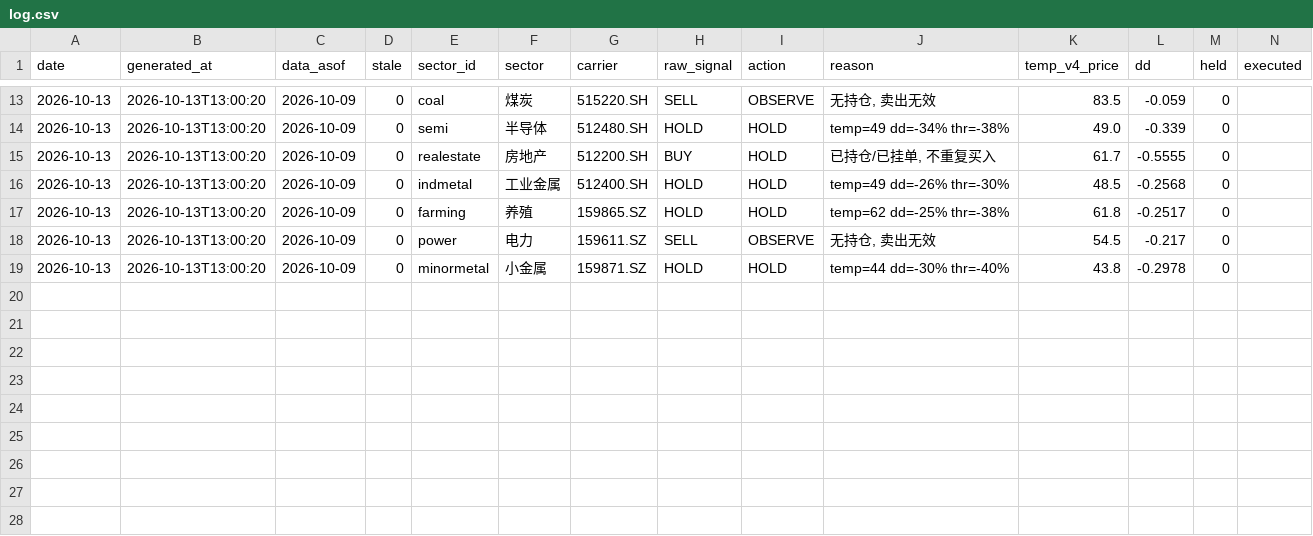
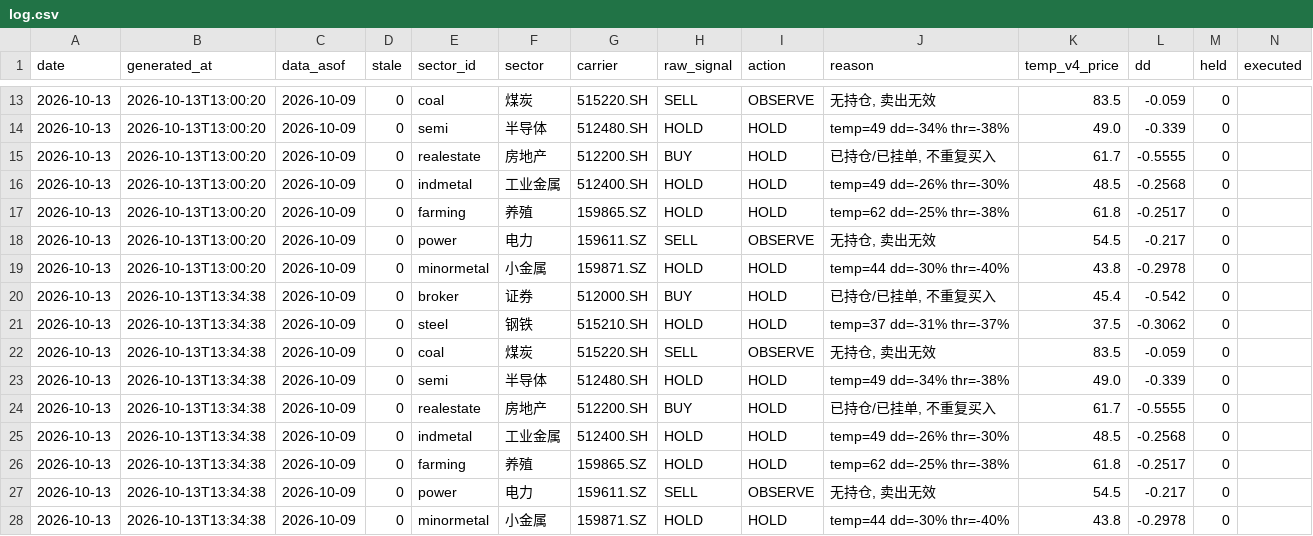
Before and after one commit to srhust/mystockagent, a CSV file: paper/log.csv, drawn as a sheet; only a part is shown, gaps mark what is left out; rows hold the shown columns only; the diff names each change by its address in the sheet, - before the commit and + after, or states it on an @@ line.

```diff
--- a/paper/log.csv
+++ b/paper/log.csv
+row 20: 2026-10-13 | 2026-10-13T13:34:38 | 2026-10-09 | 0 | broker | 证券 | 512000.SH | BUY | HOLD | 已持仓/已挂单, 不重复买入 | 45.4 | -0.542 | 0
+row 21: 2026-10-13 | 2026-10-13T13:34:38 | 2026-10-09 | 0 | steel | 钢铁 | 515210.SH | HOLD | HOLD | temp=37 dd=-31% thr=-37% | 37.5 | -0.3062 | 0
+row 22: 2026-10-13 | 2026-10-13T13:34:38 | 2026-10-09 | 0 | coal | 煤炭 | 515220.SH | SELL | OBSERVE | 无持仓, 卖出无效 | 83.5 | -0.059 | 0
+row 23: 2026-10-13 | 2026-10-13T13:34:38 | 2026-10-09 | 0 | semi | 半导体 | 512480.SH | HOLD | HOLD | temp=49 dd=-34% thr=-38% | 49.0 | -0.339 | 0
+row 24: 2026-10-13 | 2026-10-13T13:34:38 | 2026-10-09 | 0 | realestate | 房地产 | 512200.SH | BUY | HOLD | 已持仓/已挂单, 不重复买入 | 61.7 | -0.5555 | 0
+row 25: 2026-10-13 | 2026-10-13T13:34:38 | 2026-10-09 | 0 | indmetal | 工业金属 | 512400.SH | HOLD | HOLD | temp=49 dd=-26% thr=-30% | 48.5 | -0.2568 | 0
+row 26: 2026-10-13 | 2026-10-13T13:34:38 | 2026-10-09 | 0 | farming | 养殖 | 159865.SZ | HOLD | HOLD | temp=62 dd=-25% thr=-38% | 61.8 | -0.2517 | 0
+row 27: 2026-10-13 | 2026-10-13T13:34:38 | 2026-10-09 | 0 | power | 电力 | 159611.SZ | SELL | OBSERVE | 无持仓, 卖出无效 | 54.5 | -0.217 | 0
+row 28: 2026-10-13 | 2026-10-13T13:34:38 | 2026-10-09 | 0 | minormetal | 小金属 | 159871.SZ | HOLD | HOLD | temp=44 dd=-30% thr=-40% | 43.8 | -0.2978 | 0
```
Also changed, not shown: 2 other files.
